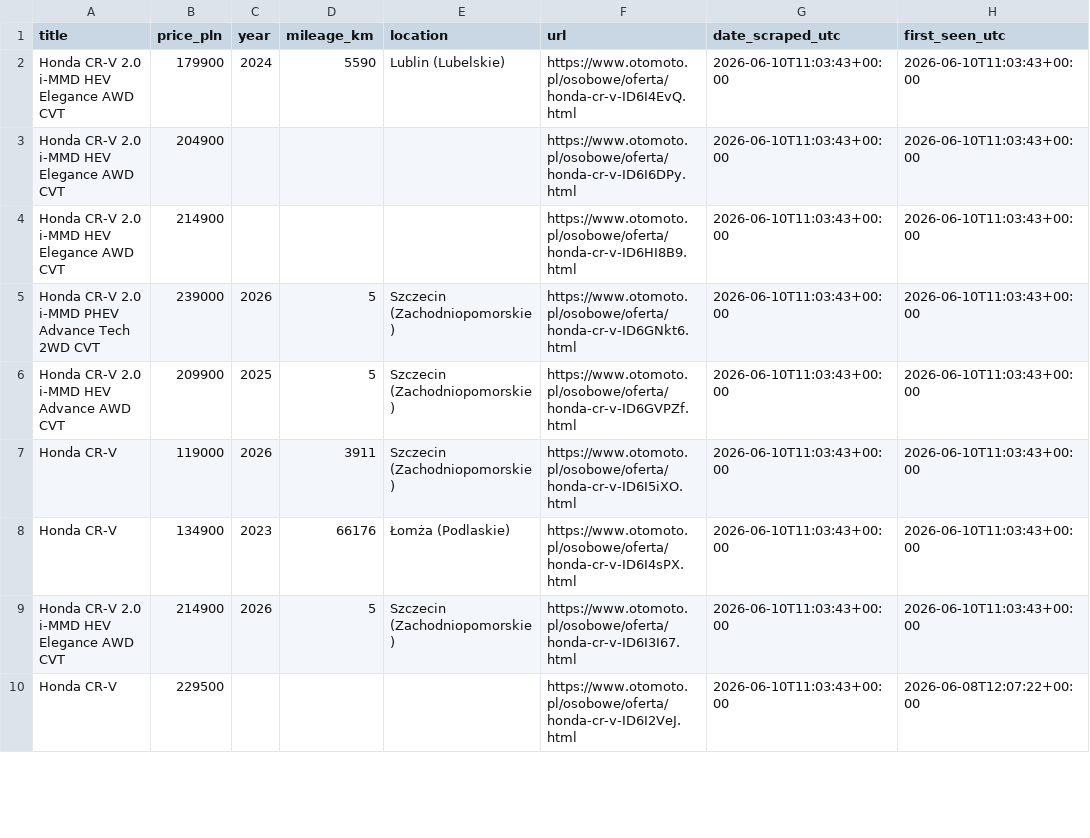
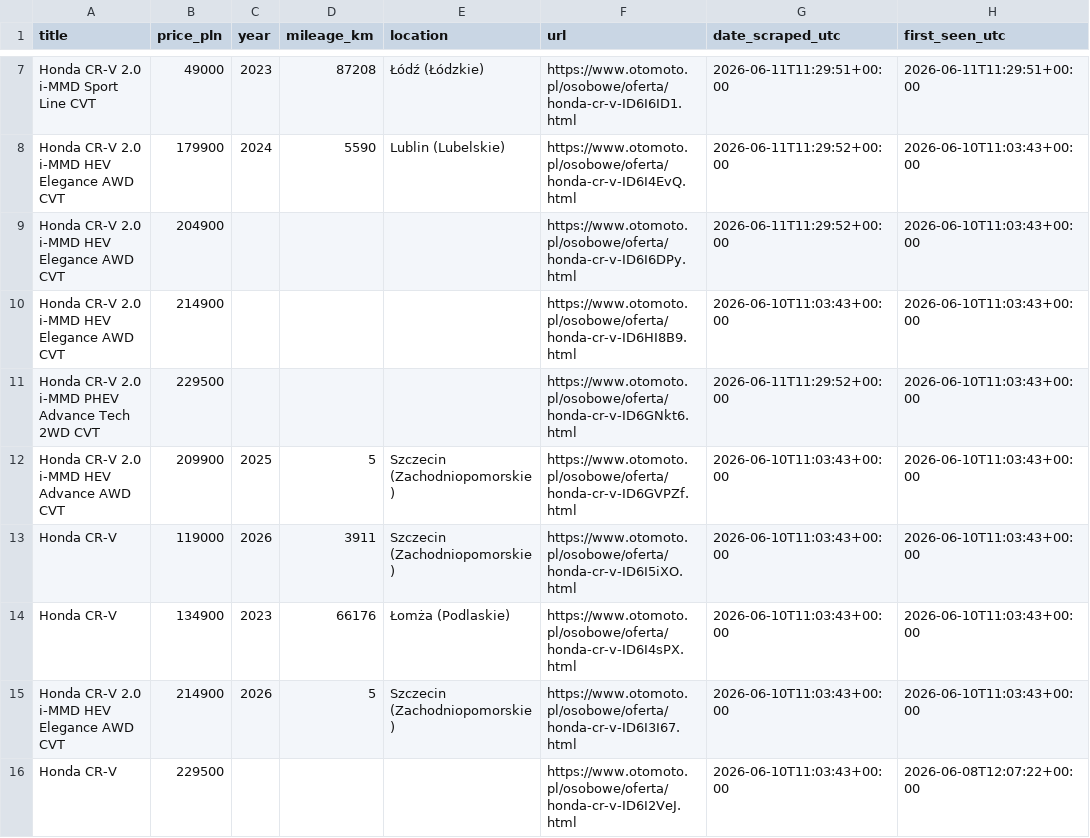
Before and after one commit to AleksPotocki/Carsearch, a CSV file: output/otomoto_latest.csv, drawn as a sheet; only a part is shown, gaps mark what is left out; the diff covers the shown part only.

```diff
--- a/output/otomoto_latest.csv
+++ b/output/otomoto_latest.csv
@@ -2,5 +7,6 @@ title,price_pln,year,mileage_km,location,url,date_scraped_utc,first_seen_utc
-Honda CR-V 2.0 i-MMD HEV Elegance AWD CVT,179900,2024,5590,Lublin (Lubelskie),https://www.otomoto.pl/osobowe/oferta/honda-cr-v-ID6I4EvQ.html,2026-06-10T11:03:43+00:00,2026-06-10T11:03:43+00:00
-Honda CR-V 2.0 i-MMD HEV Elegance AWD CVT,204900,,,,https://www.otomoto.pl/osobowe/oferta/honda-cr-v-ID6I6DPy.html,2026-06-10T11:03:43+00:00,2026-06-10T11:03:43+00:00
+Honda CR-V 2.0 i-MMD Sport Line CVT,49000,2023,87208,Łódź (Łódzkie),https://www.otomoto.pl/osobowe/oferta/honda-cr-v-ID6I6ID1.html,2026-06-11T11:29:51+00:00,2026-06-11T11:29:51+00:00
+Honda CR-V 2.0 i-MMD HEV Elegance AWD CVT,179900,2024,5590,Lublin (Lubelskie),https://www.otomoto.pl/osobowe/oferta/honda-cr-v-ID6I4EvQ.html,2026-06-11T11:29:52+00:00,2026-06-10T11:03:43+00:00
+Honda CR-V 2.0 i-MMD HEV Elegance AWD CVT,204900,,,,https://www.otomoto.pl/osobowe/oferta/honda-cr-v-ID6I6DPy.html,2026-06-11T11:29:52+00:00,2026-06-10T11:03:43+00:00
 Honda CR-V 2.0 i-MMD HEV Elegance AWD CVT,214900,,,,https://www.otomoto.pl/osobowe/oferta/honda-cr-v-ID6HI8B9.html,2026-06-10T11:03:43+00:00,2026-06-10T11:03:43+00:00
-Honda CR-V 2.0 i-MMD PHEV Advance Tech 2WD CVT,239000,2026,5,Szczecin (Zachodniopomorskie),https://www.otomoto.pl/osobowe/oferta/honda-cr-v-ID6GNkt6.html,2026-06-10T11:03:43+00:00,2026-06-10T11:03:43+00:00
+Honda CR-V 2.0 i-MMD PHEV Advance Tech 2WD CVT,229500,,,,https://www.otomoto.pl/osobowe/oferta/honda-cr-v-ID6GNkt6.html,2026-06-11T11:29:52+00:00,2026-06-10T11:03:43+00:00
 Honda CR-V 2.0 i-MMD HEV Advance AWD CVT,209900,2025,5,Szczecin (Zachodniopomorskie),https://www.otomoto.pl/osobowe/oferta/honda-cr-v-ID6GVPZf.html,2026-06-10T11:03:43+00:00,2026-06-10T11:03:43+00:00
```
Also changed, not shown: 5 added rows and 37 edited cells elsewhere in this file, output/dealers_latest.csv, 2 other files.
